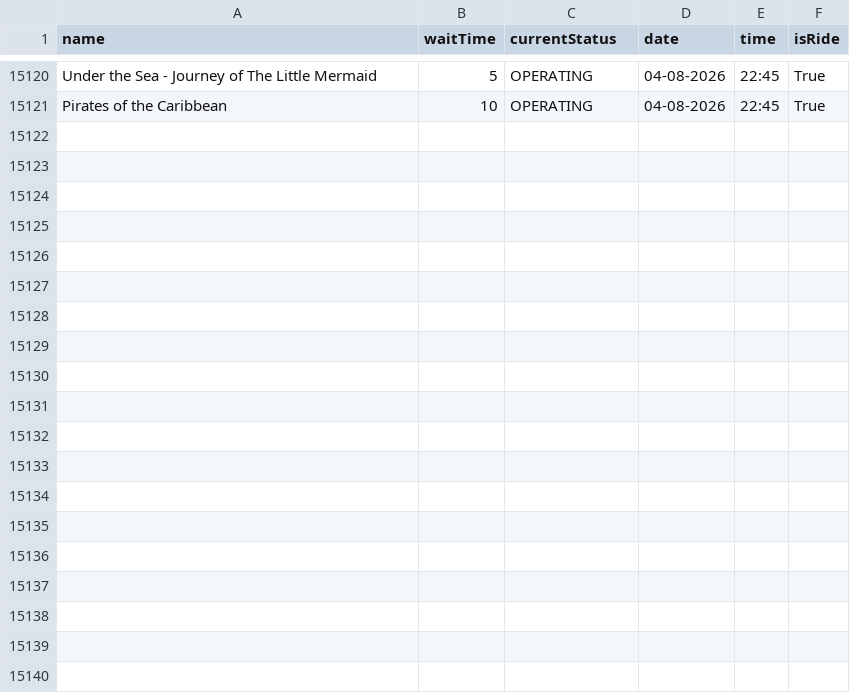
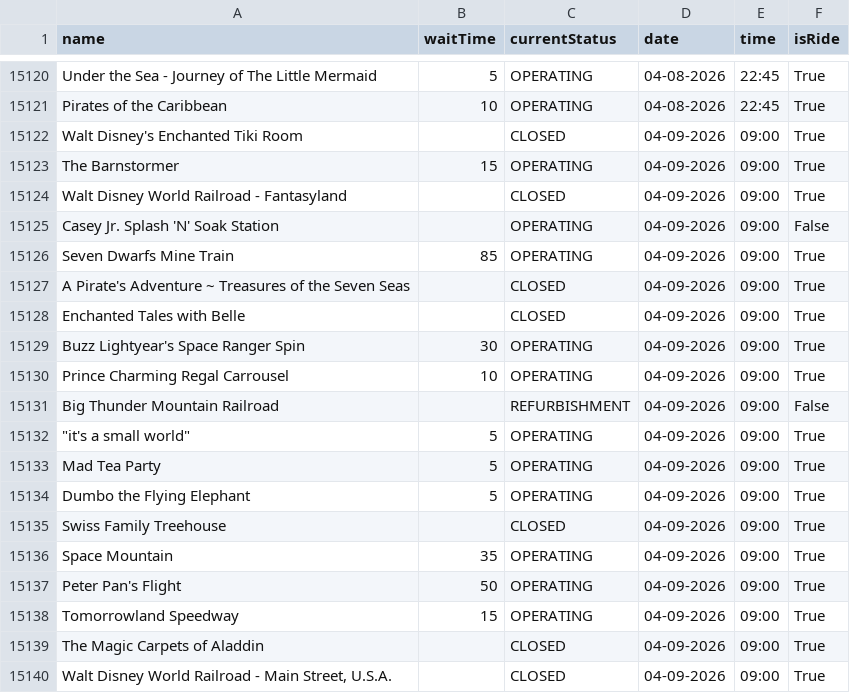
Before and after one commit to RogueMew/Disney-Wait-Time-Historical, a CSV file: Magic Kingdom_attractions.csv, drawn as a sheet; only a part is shown, gaps mark what is left out; the diff covers the shown part only.

```diff
--- a/Magic Kingdom_attractions.csv
+++ b/Magic Kingdom_attractions.csv
@@ -15121 +15121,20 @@ Under the Sea - Journey of The Little Mermaid,5,OPERATING,04-08-2026,22:45,True
 Pirates of the Caribbean,10,OPERATING,04-08-2026,22:45,True
+Walt Disney's Enchanted Tiki Room,,CLOSED,04-09-2026,09:00,True
+The Barnstormer,15,OPERATING,04-09-2026,09:00,True
+Walt Disney World Railroad - Fantasyland,,CLOSED,04-09-2026,09:00,True
+Casey Jr. Splash 'N' Soak Station,,OPERATING,04-09-2026,09:00,False
+Seven Dwarfs Mine Train,85,OPERATING,04-09-2026,09:00,True
+A Pirate's Adventure ~ Treasures of the Seven Seas,,CLOSED,04-09-2026,09:00,True
+Enchanted Tales with Belle,,CLOSED,04-09-2026,09:00,True
+Buzz Lightyear's Space Ranger Spin,30,OPERATING,04-09-2026,09:00,True
+Prince Charming Regal Carrousel,10,OPERATING,04-09-2026,09:00,True
+Big Thunder Mountain Railroad,,REFURBISHMENT,04-09-2026,09:00,False
+"""it's a small world""",5,OPERATING,04-09-2026,09:00,True
+Mad Tea Party,5,OPERATING,04-09-2026,09:00,True
+Dumbo the Flying Elephant,5,OPERATING,04-09-2026,09:00,True
+Swiss Family Treehouse,,CLOSED,04-09-2026,09:00,True
+Space Mountain,35,OPERATING,04-09-2026,09:00,True
+Peter Pan's Flight,50,OPERATING,04-09-2026,09:00,True
+Tomorrowland Speedway,15,OPERATING,04-09-2026,09:00,True
+The Magic Carpets of Aladdin,,CLOSED,04-09-2026,09:00,True
+"Walt Disney World Railroad - Main Street, U.S.A.",,CLOSED,04-09-2026,09:00,True
```
Also changed, not shown: 16 added rows elsewhere in this file, Animal Kingdom_attractions.csv, EPCOT_attractions.csv, 1 other file.
